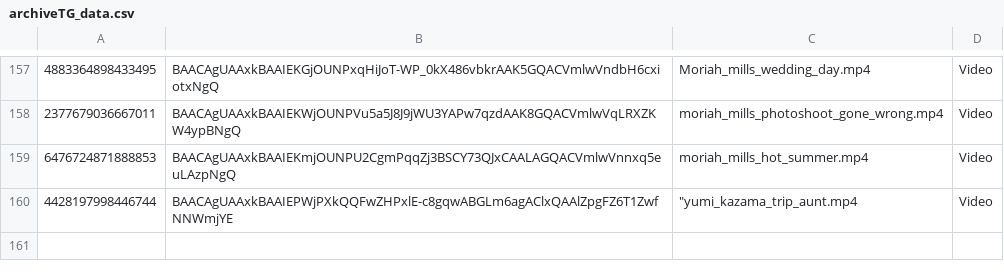
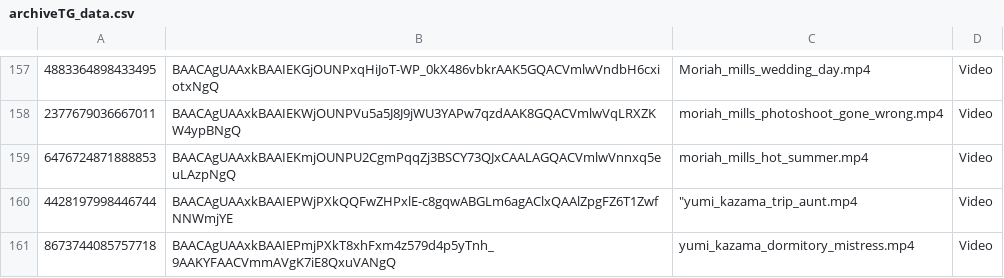
Before and after one commit to nikovlod/archivepronto, a CSV file: archiveTG_data.csv, drawn as a sheet; only a part is shown, gaps mark what is left out; the diff names each change by its address in the sheet, - before the commit and + after, or states it on an @@ line.

Commit message:
Add new file to archive

```diff
--- a/archiveTG_data.csv
+++ b/archiveTG_data.csv
+row 161: 8673744085757718 | BAACAgUAAxkBAAIEPmjPXkT8xhFxm4z579d4p5yTnh_9AAKYFAACVmmAVgK7iE8QxuVANgQ | yumi_kazama_dormitory_mistress.mp4 | Video
```
